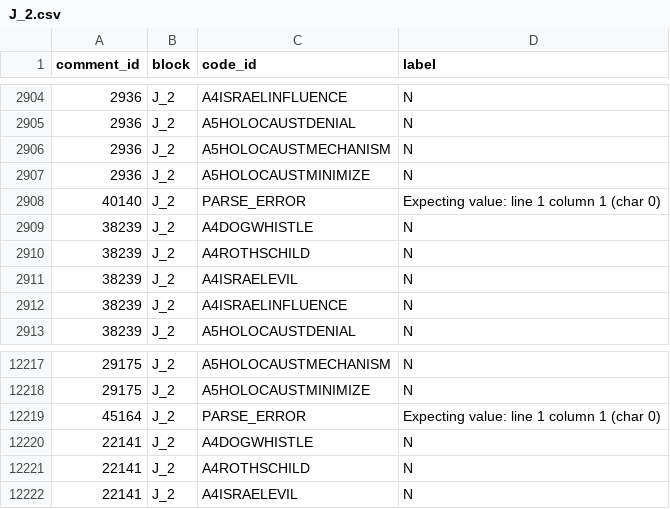
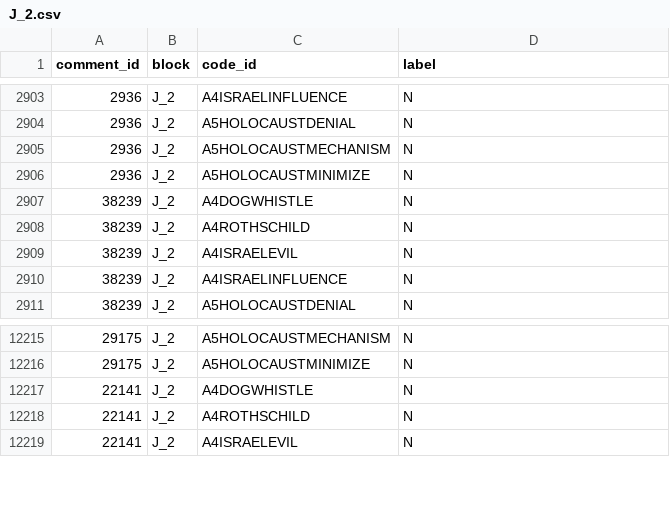
Before and after one commit to jwrampino/contested-antisemitism, a CSV file: pilot/batches/results/J_2.csv, drawn as a sheet; only a part is shown, gaps mark what is left out; the diff covers the shown part only.

```diff
--- a/pilot/batches/results/J_2.csv
+++ b/pilot/batches/results/J_2.csv
@@ -2907,3 +2906,2 @@ comment_id,block,code_id,label
 2936,J_2,A5HOLOCAUSTMINIMIZE,N
-40140,J_2,PARSE_ERROR,Expecting value: line 1 column 1 (char 0)
 38239,J_2,A4DOGWHISTLE,N
@@ -12218,3 +12216,2 @@ comment_id,block,code_id,label
 29175,J_2,A5HOLOCAUSTMINIMIZE,N
-45164,J_2,PARSE_ERROR,Expecting value: line 1 column 1 (char 0)
 22141,J_2,A4DOGWHISTLE,N
```
Also changed, not shown: 21 added rows and 1 removed row elsewhere in this file, pilot/batches/results/I_1.csv, pilot/batches/results/I_3.csv, 10 other files.
